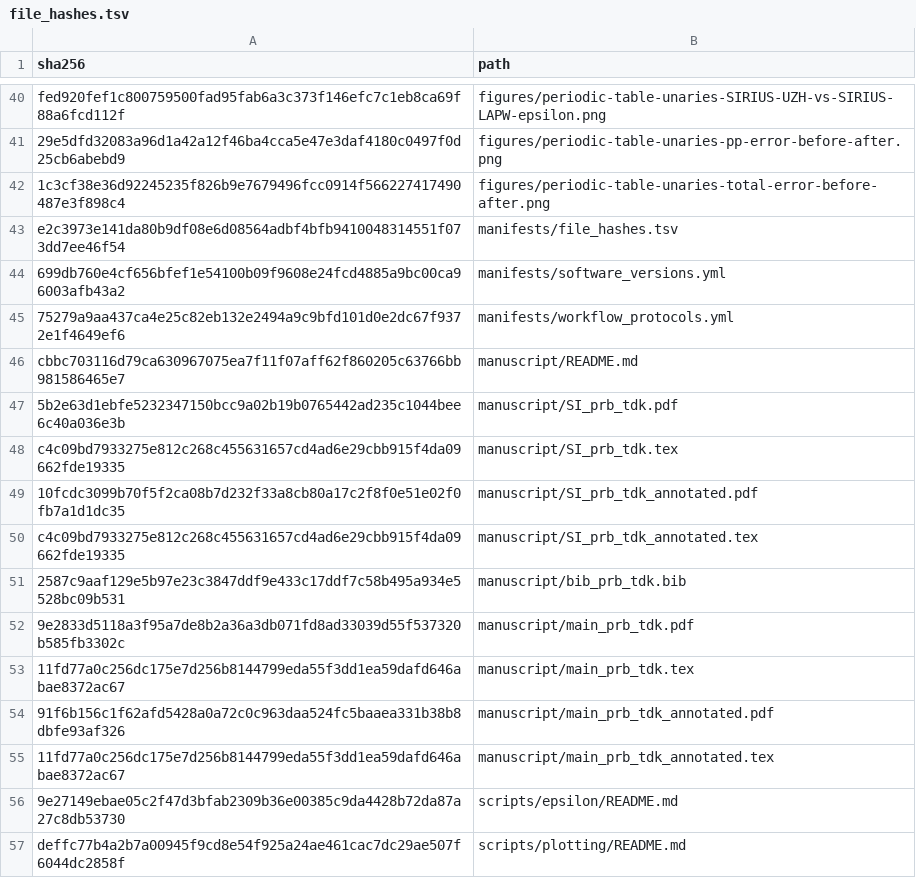
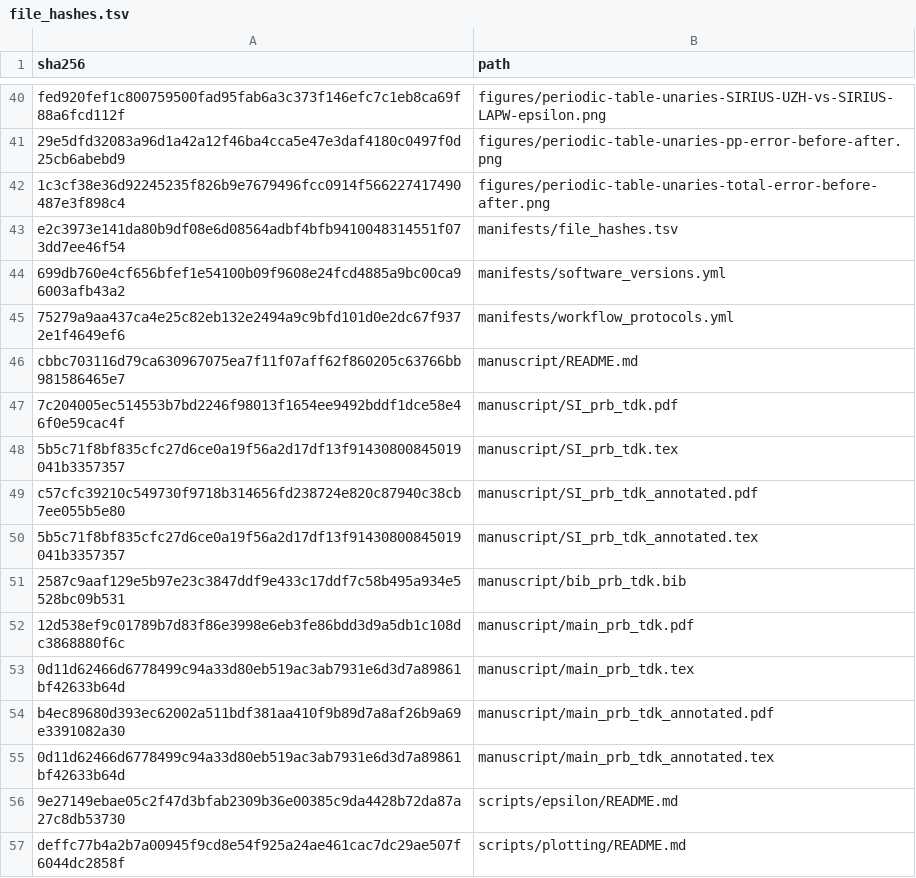
Before and after one commit to DCM-Uni-Paderborn/UZH-protocol, a TSV file: manifests/file_hashes.tsv, drawn as a sheet; only a part is shown, gaps mark what is left out.

```diff
--- a/manifests/file_hashes.tsv
+++ b/manifests/file_hashes.tsv
@@ -46,11 +46,11 @@ e2c3973e141da80b9df08e6d08564adbf4bfb9410048314551f073dd7ee46f54	manifests/file_
 cbbc703116d79ca630967075ea7f11f07aff62f860205c63766bb981586465e7	manuscript/README.md
-5b2e63d1ebfe5232347150bcc9a02b19b0765442ad235c1044bee6c40a036e3b	manuscript/SI_prb_tdk.pdf
-c4c09bd7933275e812c268c455631657cd4ad6e29cbb915f4da09662fde19335	manuscript/SI_prb_tdk.tex
-10fcdc3099b70f5f2ca08b7d232f33a8cb80a17c2f8f0e51e02f0fb7a1d1dc35	manuscript/SI_prb_tdk_annotated.pdf
-c4c09bd7933275e812c268c455631657cd4ad6e29cbb915f4da09662fde19335	manuscript/SI_prb_tdk_annotated.tex
+7c204005ec514553b7bd2246f98013f1654ee9492bddf1dce58e46f0e59cac4f	manuscript/SI_prb_tdk.pdf
+5b5c71f8bf835cfc27d6ce0a19f56a2d17df13f91430800845019041b3357357	manuscript/SI_prb_tdk.tex
+c57cfc39210c549730f9718b314656fd238724e820c87940c38cb7ee055b5e80	manuscript/SI_prb_tdk_annotated.pdf
+5b5c71f8bf835cfc27d6ce0a19f56a2d17df13f91430800845019041b3357357	manuscript/SI_prb_tdk_annotated.tex
 2587c9aaf129e5b97e23c3847ddf9e433c17ddf7c58b495a934e5528bc09b531	manuscript/bib_prb_tdk.bib
-9e2833d5118a3f95a7de8b2a36a3db071fd8ad33039d55f537320b585fb3302c	manuscript/main_prb_tdk.pdf
-11fd77a0c256dc175e7d256b8144799eda55f3dd1ea59dafd646abae8372ac67	manuscript/main_prb_tdk.tex
-91f6b156c1f62afd5428a0a72c0c963daa524fc5baaea331b38b8dbfe93af326	manuscript/main_prb_tdk_annotated.pdf
-11fd77a0c256dc175e7d256b8144799eda55f3dd1ea59dafd646abae8372ac67	manuscript/main_prb_tdk_annotated.tex
+12d538ef9c01789b7d83f86e3998e6eb3fe86bdd3d9a5db1c108dc3868880f6c	manuscript/main_prb_tdk.pdf
+0d11d62466d6778499c94a33d80eb519ac3ab7931e6d3d7a89861bf42633b64d	manuscript/main_prb_tdk.tex
+b4ec89680d393ec62002a511bdf381aa410f9b89d7a8af26b9a69e3391082a30	manuscript/main_prb_tdk_annotated.pdf
+0d11d62466d6778499c94a33d80eb519ac3ab7931e6d3d7a89861bf42633b64d	manuscript/main_prb_tdk_annotated.tex
 9e27149ebae05c2f47d3bfab2309b36e00385c9da4428b72da87a27c8db53730	scripts/epsilon/README.md
```
Also changed, not shown: 8 other files.
